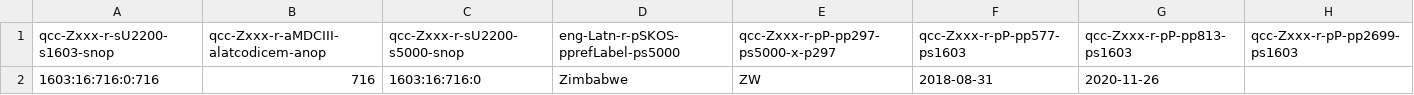
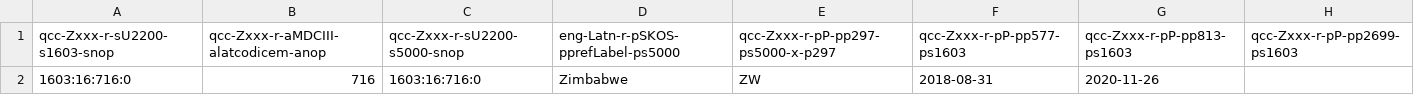
Before and after one commit to MDCIII/1603_16_716, a CSV file: 1603/16/716/0/1603_16_716_0.no1.bcp47.csv, drawn as a sheet.

```diff
--- a/1603/16/716/0/1603_16_716_0.no1.bcp47.csv
+++ b/1603/16/716/0/1603_16_716_0.no1.bcp47.csv
@@ -1,2 +1,2 @@
 qcc-Zxxx-r-sU2200-s1603-snop,qcc-Zxxx-r-aMDCIII-alatcodicem-anop,qcc-Zxxx-r-sU2200-s5000-snop,eng-Latn-r-pSKOS-pprefLabel-ps5000,qcc-Zxxx-r-pP-pp297-ps5000-x-p297,qcc-Zxxx-r-pP-pp577-ps1603,qcc-Zxxx-r-pP-pp813-ps1603,qcc-Zxxx-r-pP-pp2699-ps1603
-1603:16:716:0:716,716,1603:16:716:0,Zimbabwe,ZW,2018-08-31,2020-11-26,
+1603:16:716:0,716,1603:16:716:0,Zimbabwe,ZW,2018-08-31,2020-11-26,
```
Also changed, not shown: 1603/16/716/0/1603_16_716_0.no1.tm.hxl.csv.
